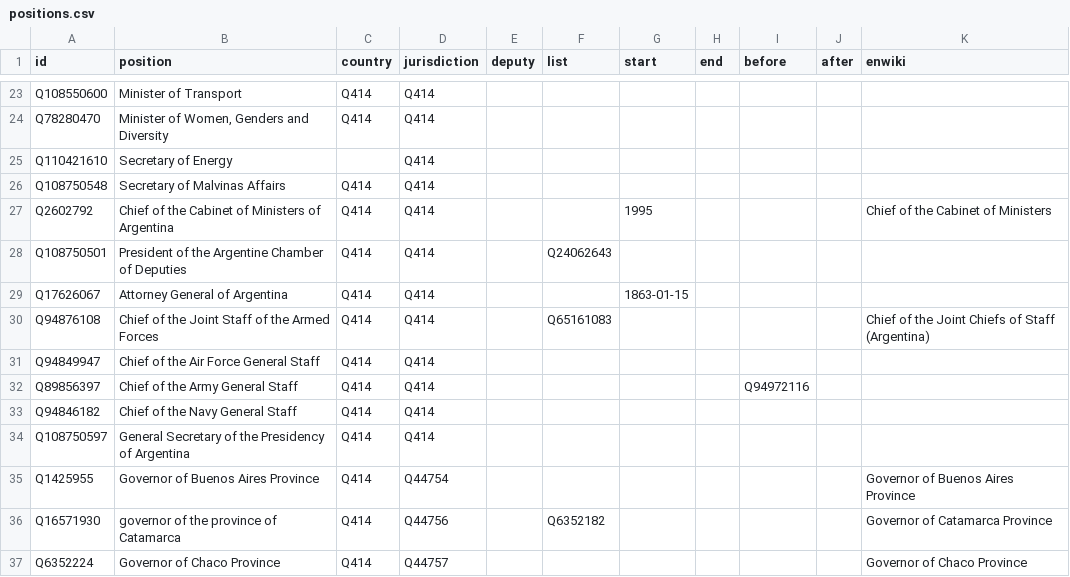
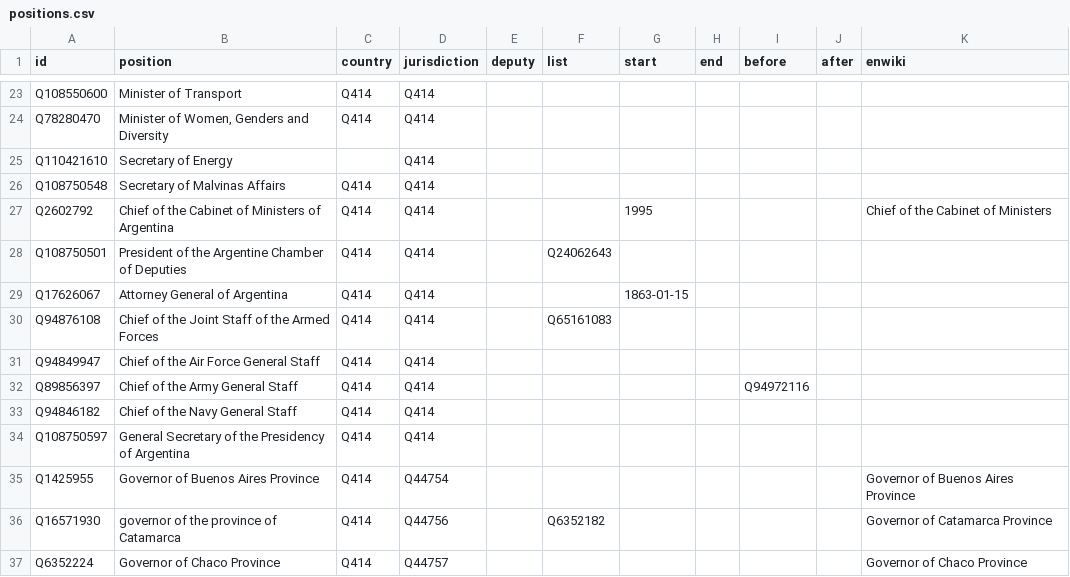
Before and after one commit to every-politician-scrapers/argentina-ministers, a CSV file: html/positions.csv, drawn as a sheet; only a part is shown, gaps mark what is left out.

Commit message:
PCB update

```diff
--- a/html/positions.csv
+++ b/html/positions.csv
@@ -29,3 +29,3 @@ Q108750501,President of the Argentine Chamber of Deputies,Q414,Q414,,Q24062643,,
 Q17626067,Attorney General of Argentina,Q414,Q414,,,1863-01-15,,,,
-Q94876108,Chief of the Joint Staff of the Armed Forces,Q414,Q414,,Q65161083,,,,,Chief of the Joint Chiefs of Staff (Argentina)
+Q94876108,Chief of the Joint Staff of the Armed Forces,Q414,Q414,,Q65161083,,,,,
 Q94849947,Chief of the Air Force General Staff,Q414,Q414,,,,,,,
```
